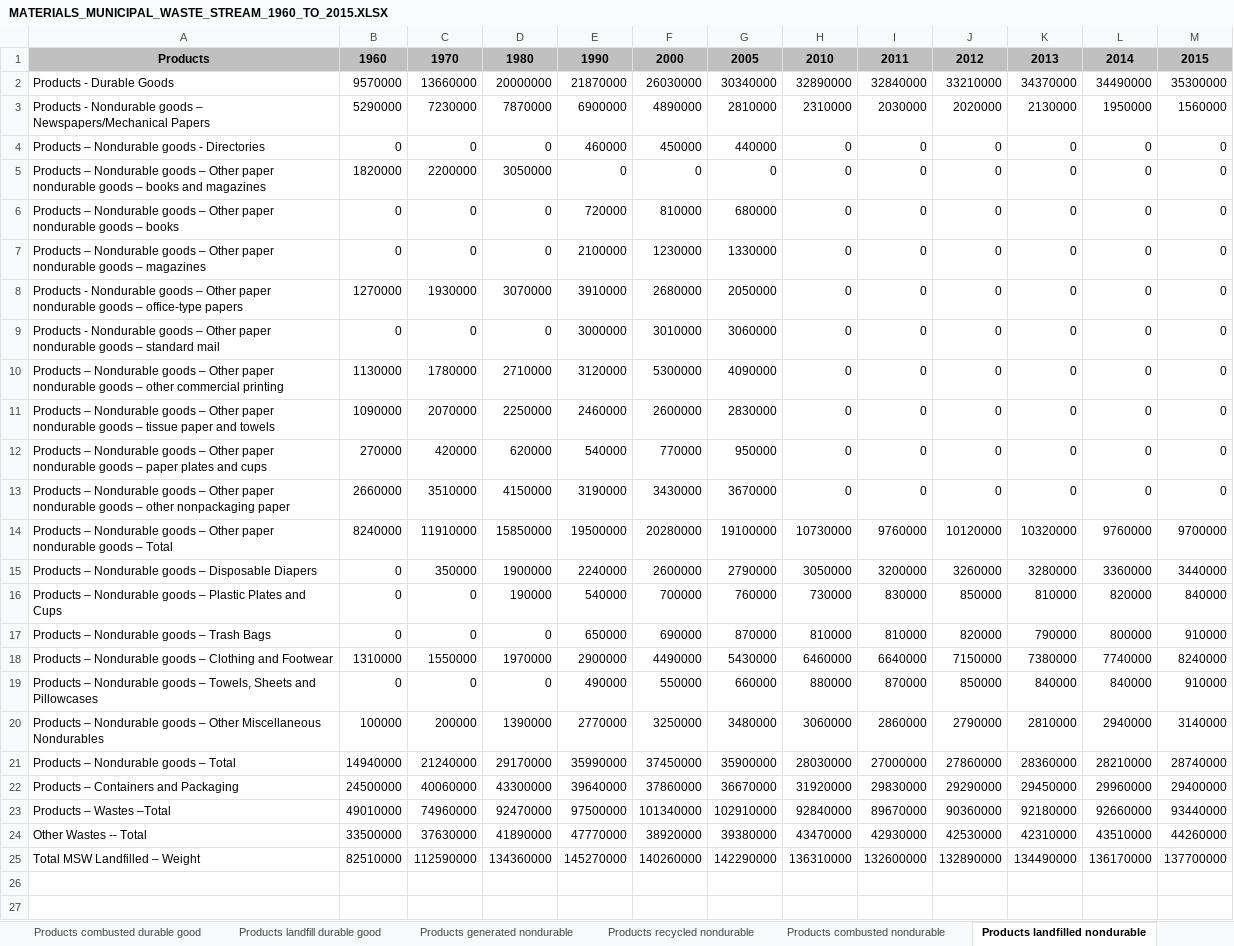
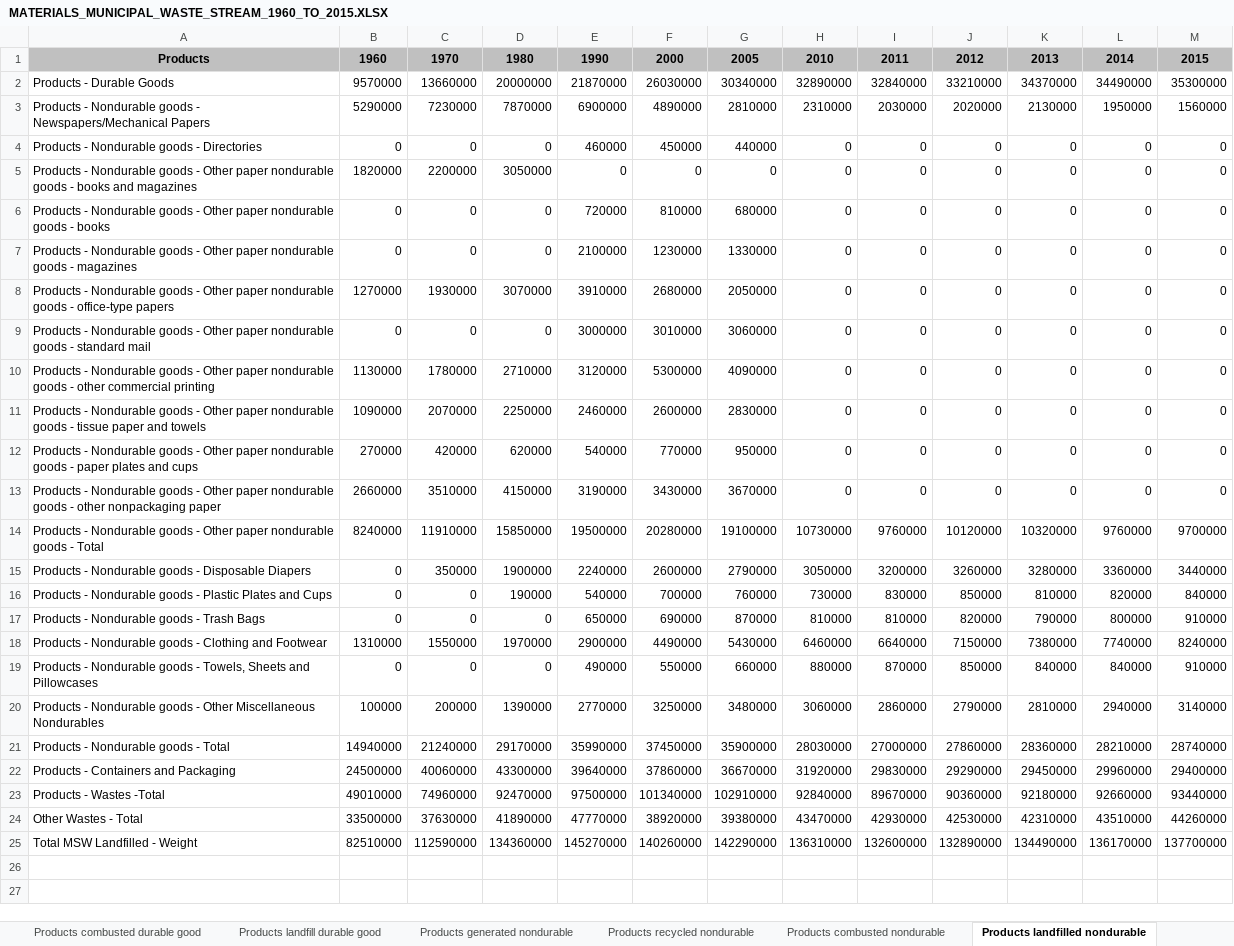
Before and after one commit to wiljnich/lmop-data, an Excel workbook: data/MATERIALS_MUNICIPAL_WASTE_STREAM_1960_TO_2015.XLSX, sheet Products landfilled nondurable, drawn as a sheet; only a part is shown; values as stored, in another font and other column widths than the file's, no borders; the diff names each change by its address in the sheet, - before the commit and + after, or states it on an @@ line.

```diff
--- a/data/MATERIALS_MUNICIPAL_WASTE_STREAM_1960_TO_2015.XLSX (sheet Products landfilled nondurable)
+++ b/data/MATERIALS_MUNICIPAL_WASTE_STREAM_1960_TO_2015.XLSX (sheet Products landfilled nondurable)
-A3: …Nondurable goods – Newspapers/Mechanical Papers
+A3: …Nondurable goods - Newspapers/Mechanical Papers
-A4: Products – Nondurable goods - Directories
+A4: Products - Nondurable goods - Directories
-A5: Products – Nondurable goods – Other paper nondurable goods – books and…
+A5: Products - Nondurable goods - Other paper nondurable goods - books and…
-A6: Products – Nondurable goods – Other paper nondurable goods – books
+A6: Products - Nondurable goods - Other paper nondurable goods - books
-A7: Products – Nondurable goods – Other paper nondurable goods – magazines
+A7: Products - Nondurable goods - Other paper nondurable goods - magazines
-A8: …Nondurable goods – Other paper nondurable goods – office-type papers
+A8: …Nondurable goods - Other paper nondurable goods - office-type papers
-A9: …Nondurable goods – Other paper nondurable goods – standard mail
+A9: …Nondurable goods - Other paper nondurable goods - standard mail
-A10: Products – Nondurable goods – Other paper nondurable goods – other commercial…
+A10: Products - Nondurable goods - Other paper nondurable goods - other commercial…
-A11: Products – Nondurable goods – Other paper nondurable goods – tissue paper…
+A11: Products - Nondurable goods - Other paper nondurable goods - tissue paper…
-A12: Products – Nondurable goods – Other paper nondurable goods – paper plates…
+A12: Products - Nondurable goods - Other paper nondurable goods - paper plates…
-A13: Products – Nondurable goods – Other paper nondurable goods – other nonpackaging…
+A13: Products - Nondurable goods - Other paper nondurable goods - other nonpackaging…
-A14: Products – Nondurable goods – Other paper nondurable goods – Total
+A14: Products - Nondurable goods - Other paper nondurable goods - Total
-A15: Products – Nondurable goods – Disposable Diapers
+A15: Products - Nondurable goods - Disposable Diapers
-A16: Products – Nondurable goods – Plastic Plates…
+A16: Products - Nondurable goods - Plastic Plates…
-A17: Products – Nondurable goods – Trash Bags
+A17: Products - Nondurable goods - Trash Bags
-A18: Products – Nondurable goods – Clothing and…
+A18: Products - Nondurable goods - Clothing and…
-A19: Products – Nondurable goods – Towels, Sheets…
+A19: Products - Nondurable goods - Towels, Sheets…
-A20: Products – Nondurable goods – Other Miscellaneous…
+A20: Products - Nondurable goods - Other Miscellaneous…
-A21: Products – Nondurable goods – Total
+A21: Products - Nondurable goods - Total
-A22: Products – Containers and Packaging
+A22: Products - Containers and Packaging
-A23: Products – Wastes –Total
+A23: Products - Wastes -Total
-A24: Other Wastes -- Total
+A24: Other Wastes - Total
-A25: Total MSW Landfilled – Weight
+A25: Total MSW Landfilled - Weight
```
Also changed, not shown: sheet Products recycled contain&pkg, sheet Products combusted contain&pkg, sheet Products landfilled contain&pkg, sheet Products generated contain&pkg, data/waste_data.xlsx, 5 other files.
